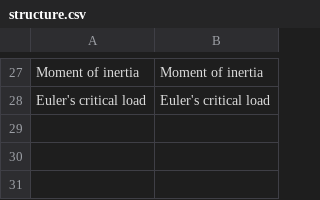
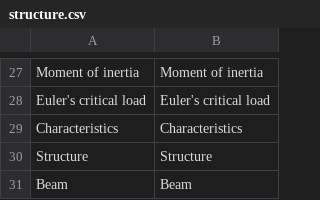
Before and after one commit to guillaume55/MecaWeb, a CSV file: translation/en/structure.csv, drawn as a sheet; only a part is shown, gaps mark what is left out.

```diff
--- a/translation/en/structure.csv
+++ b/translation/en/structure.csv
@@ -28 +28,4 @@ Moment of inertia,Moment of inertia
 Euler's critical load,Euler's critical load
+Characteristics,Characteristics
+Structure,Structure
+Beam,Beam
```
Also changed, not shown: translation/fr/structure.csv, 4 other files.
